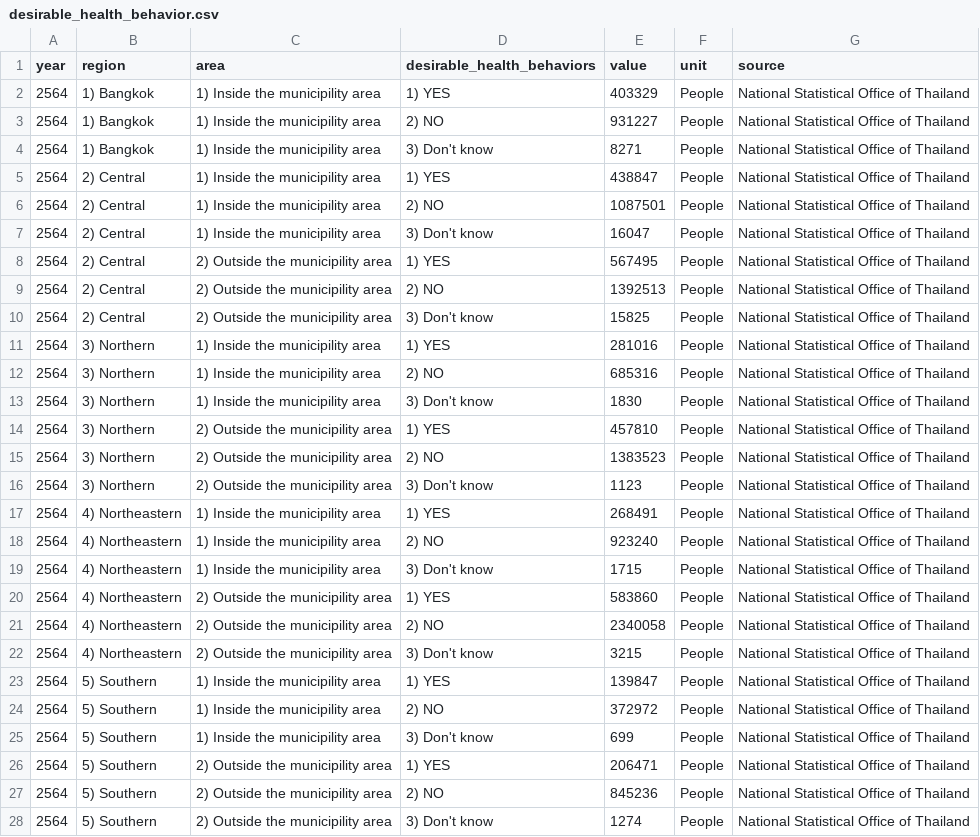
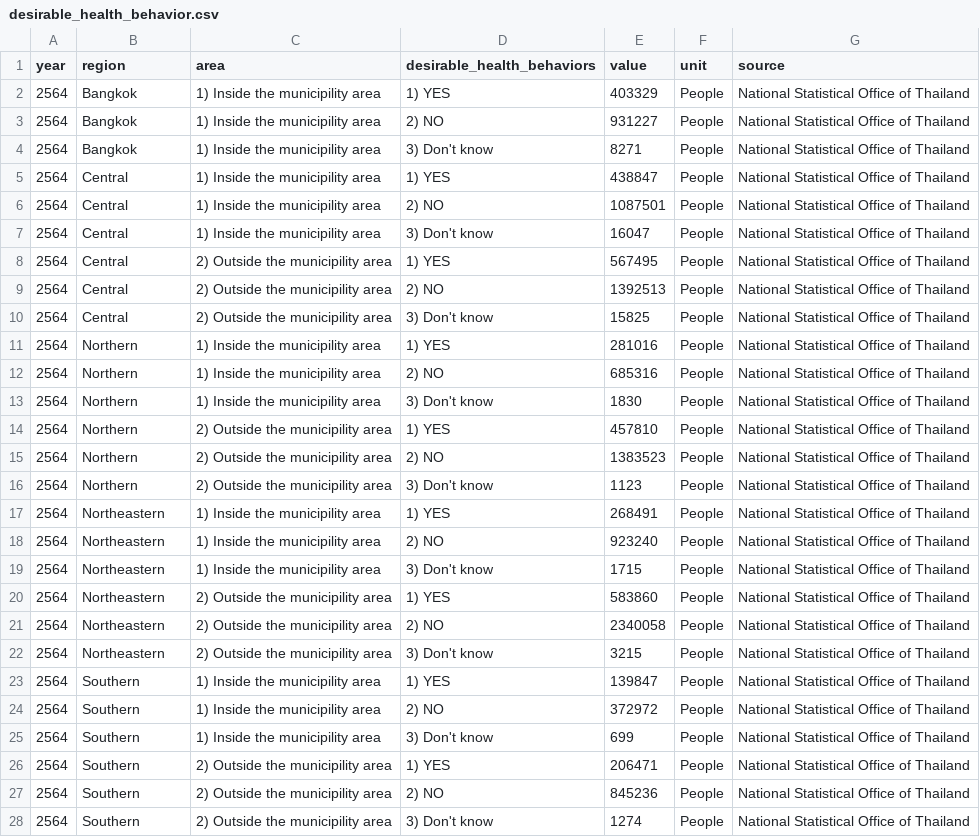
Before and after one commit to b-kanitroj/b-kanitroj.github.io, a CSV file: desirable_health_behavior.csv, drawn as a sheet; the diff names each change by its address in the sheet, - before the commit and + after, or states it on an @@ line.

Commit message:
Add files via upload

```diff
--- a/desirable_health_behavior.csv
+++ b/desirable_health_behavior.csv
-B2:B4 (region): 1) Bangkok
+B2:B4 (region): Bangkok
-B5:B10 (region): 2) Central
+B5:B10 (region): Central
-B11:B16 (region): 3) Northern
+B11:B16 (region): Northern
-B17:B22 (region): 4) Northeastern
+B17:B22 (region): Northeastern
-B23:B28 (region): 5) Southern
+B23:B28 (region): Southern
```
